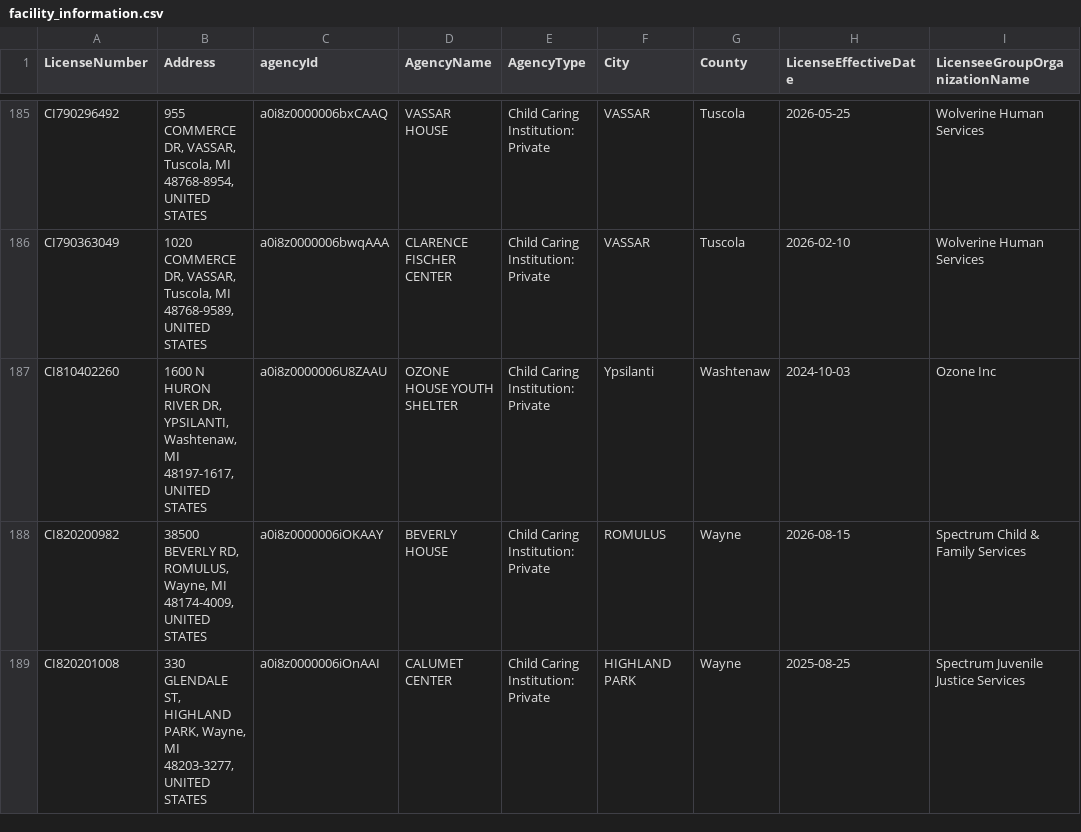
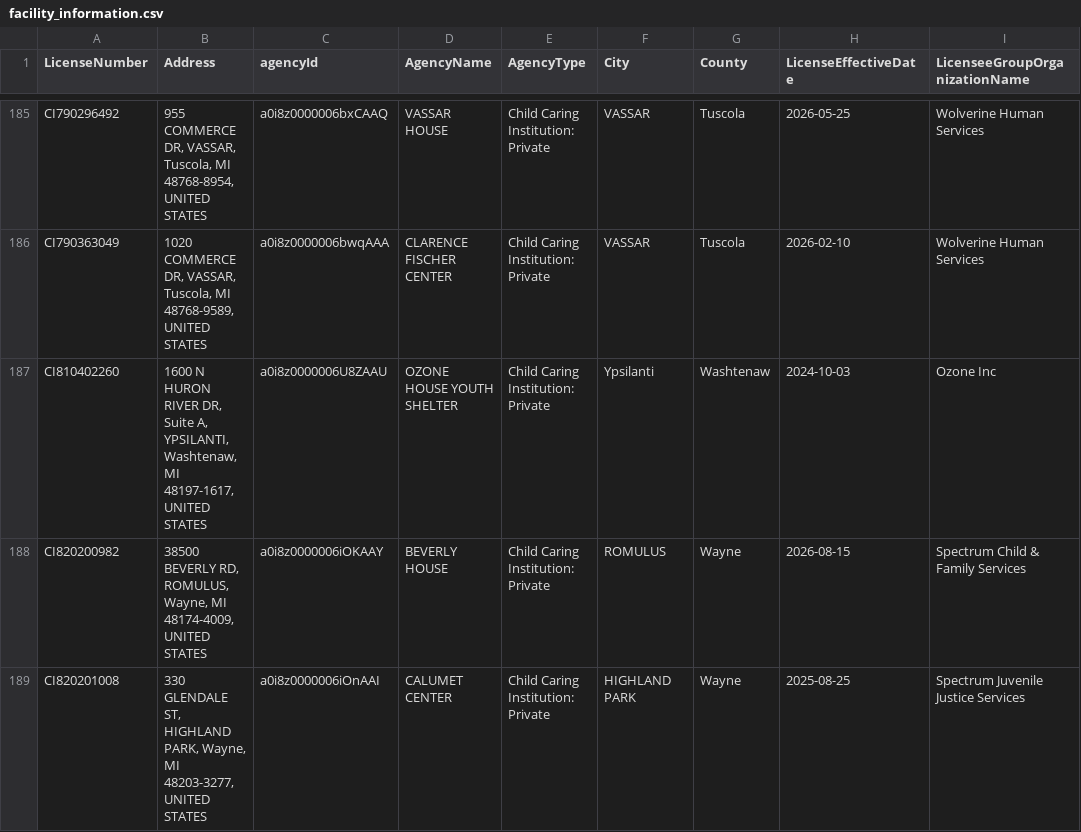
Before and after one commit to statcom-um/MCYJ-Datapipeline, a CSV file: ingestion/data/facility_information.csv, drawn as a sheet; only a part is shown, gaps mark what is left out; the diff covers the shown part only; the diff names each change by its address in the sheet, - before the commit and + after, or states it on an @@ line.

```diff
--- a/ingestion/data/facility_information.csv
+++ b/ingestion/data/facility_information.csv
-B187 (Address): …RIVER DR, YPSILANTI, Washtenaw,…
+B187 (Address): …RIVER DR, Suite A, YPSILANTI, Washtenaw,…
```
Also changed, not shown: 11 edited cells elsewhere in this file, 3 other files.
